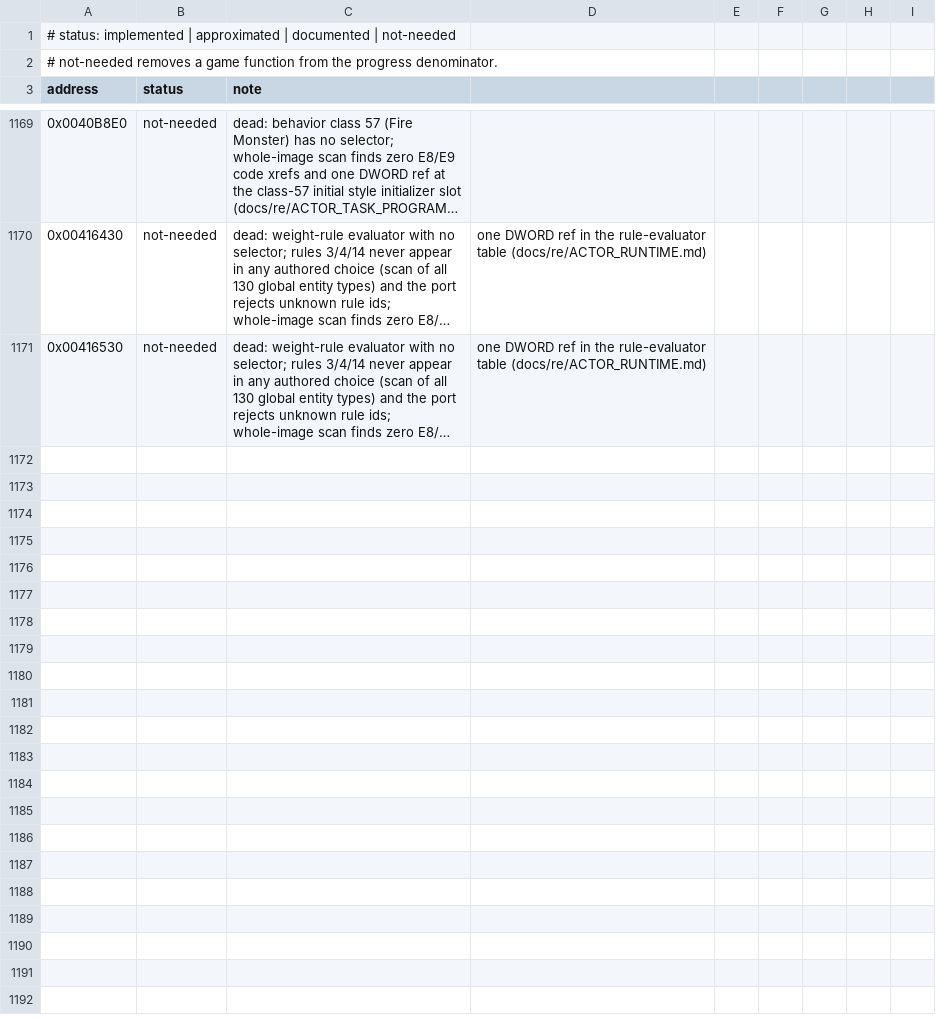
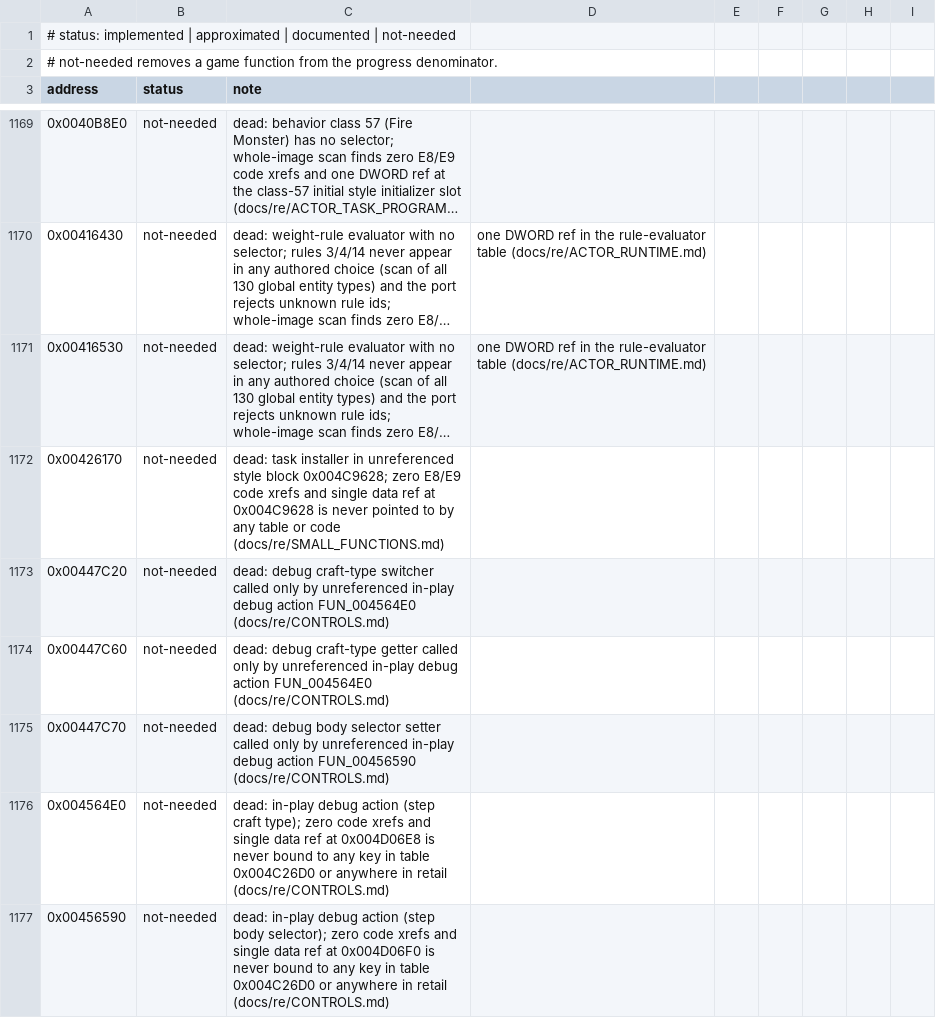
Before and after one commit to xndbogdan/OpenV2K, a CSV file: docs/progress/status.csv, drawn as a sheet; only a part is shown, gaps mark what is left out; long unchanged cells end in …; the diff names each change by its address in the sheet, - before the commit and + after, or states it on an @@ line.

Commit message:
progress: resolve remaining 21 functions; reach 100.0% coverage
- Cite 15 live runtime and companion functions across crates:
  * 0041D050: fix citation syntax in hive_death/component.rs
  * 0042A560: cargo animation cleanup companion in gameplay_hud.rs
  * 0042B1E0: loading card presentation companion in main.rs
  * 0042EEE0: world control bit 4 reset in main.rs
  * 004382E0 and 0040D750: frontend entry craft cleanup and deferred sweep in main.rs
  * 004493C0: retail text buffer reader helper in network/scoring.rs
  * 00417D30: dying sync record Sub-H component reset in entity/network_body.rs
  * 004556A0 and 00455990: campaign map and save mode exit handlers in campaign_map.rs
  * 0042F4F0: loading worker state initialization in main.rs
  * 0044EAE0: Section-13 environment physics defaults in entity.rs
  * 0040AEA0, 00402780, 004027A0: class 13 Flocking initial style initializer and task tick in entity_behavior.rs
- Exclude 6 functions statically proven dead in retail binary (status.csv):
  * 004564E0 and 00456590: in-play debug actions with zero code xrefs, neither bound in table 0x004C26D0 or any input set
  * 00447C20, 00447C60, 00447C70: private debug helpers called only by 004564E0/00456590
  * 00426170: task installer in unreferenced style block 0x004C9628 (zero code xrefs, block never loaded)
- Update docs/re notes and regenerate progress reports: 1,761 / 1,761 (100.0%).

```diff
--- a/docs/progress/status.csv
+++ b/docs/progress/status.csv
+row 1172: 0x00426170 | not-needed | dead: task installer in unreferenced style block 0x004C9628; zero E8/E9 code xrefs and single data ref at 0x004C9628 is never pointed to by any table or code (docs/re/SMALL_FUNCTIONS.md)
+row 1173: 0x00447C20 | not-needed | dead: debug craft-type switcher called only by unreferenced in-play debug action FUN_004564E0 (docs/re/CONTROLS.md)
+row 1174: 0x00447C60 | not-needed | dead: debug craft-type getter called only by unreferenced in-play debug action FUN_004564E0 (docs/re/CONTROLS.md)
+row 1175: 0x00447C70 | not-needed | dead: debug body selector setter called only by unreferenced in-play debug action FUN_00456590 (docs/re/CONTROLS.md)
+row 1176: 0x004564E0 | not-needed | dead: in-play debug action (step craft type); zero code xrefs and single data ref at 0x004D06E8 is never bound to any key in table 0x004C26D0 or anywhere in retail (docs/re/CONTROLS.md)
+row 1177: 0x00456590 | not-needed | dead: in-play debug action (step body selector); zero code xrefs and single data ref at 0x004D06F0 is never bound to any key in table 0x004C26D0 or anywhere in retail (docs/re/CONTROLS.md)
```
Also changed, not shown: 15 other files.
